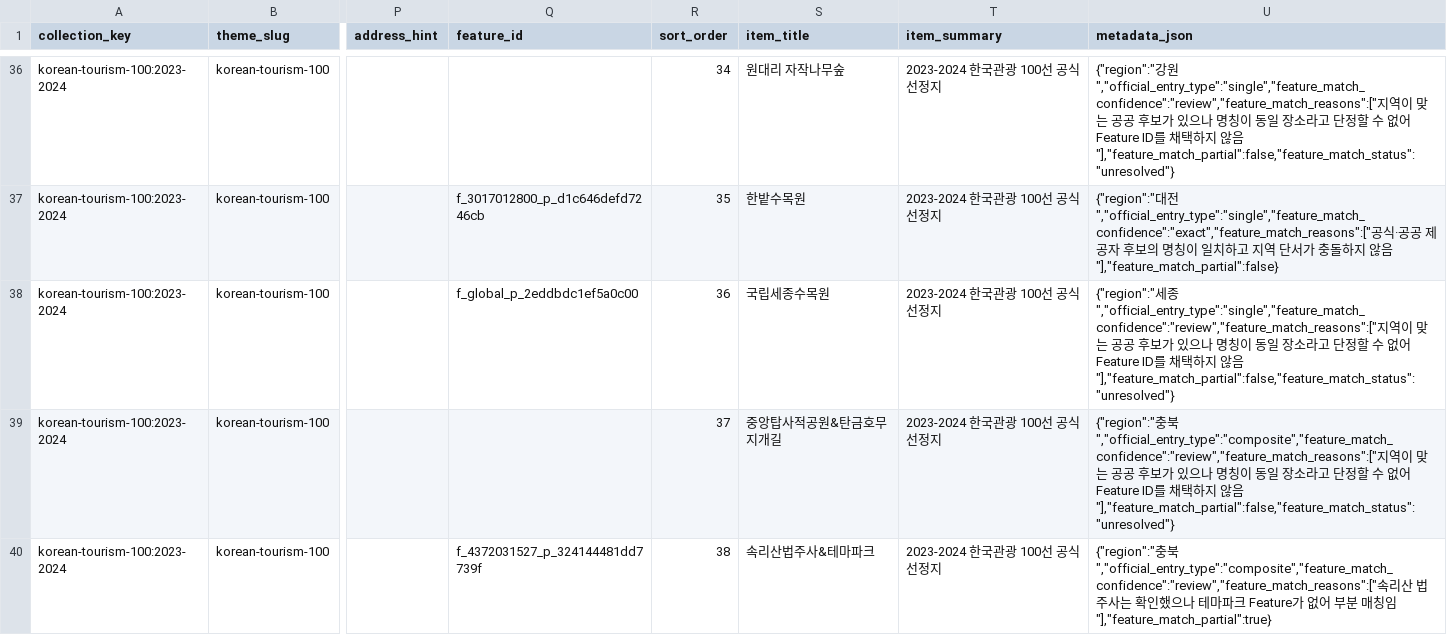
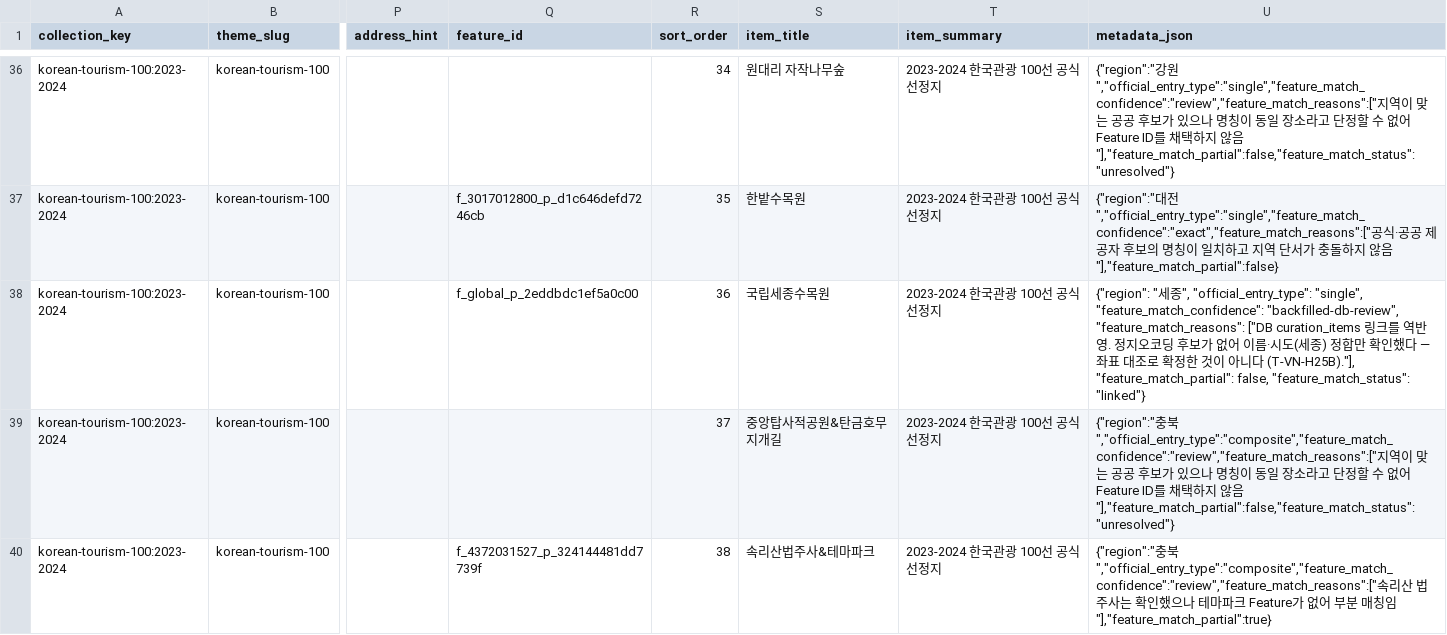
Before and after one commit to digitie/kor-travel-map, a CSV file: resources/curations/korean-tourism-100-2023-2024.csv, drawn as a sheet; only a part is shown, gaps mark what is left out; the diff names each change by its address in the sheet, - before the commit and + after, or states it on an @@ line.

```diff
--- a/resources/curations/korean-tourism-100-2023-2024.csv
+++ b/resources/curations/korean-tourism-100-2023-2024.csv
-U38 (metadata_json): {"region":"세종","official_entry_type":"single","feature_match_confidence":"review","feature_match_reasons":["지역이 맞는 공공 후보가 있으나 명칭이 동일 장소라고 단정할 수 없어 Feature ID를 채택하지 않음"],"feature_match_partial":false,"feature_match_status":"unresolved"}
+U38 (metadata_json): {"region": "세종", "official_entry_type": "single", "feature_match_confidence": "backfilled-db-review", "feature_match_reasons": ["DB curation_items 링크를 역반영. 정지오코딩 후보가 없어 이름·시도(세종) 정합만 확인했다 — 좌표 대조로 확정한 것이 아니다 (T-VN-H25B)."], "feature_match_partial": false, "feature_match_status": "linked"}
```
Also changed, not shown: resources/curations/arboretum-garden-stamp-tour-2026.csv, resources/curations/korean-tourism-100-2025-2026.csv, 2 other files.
